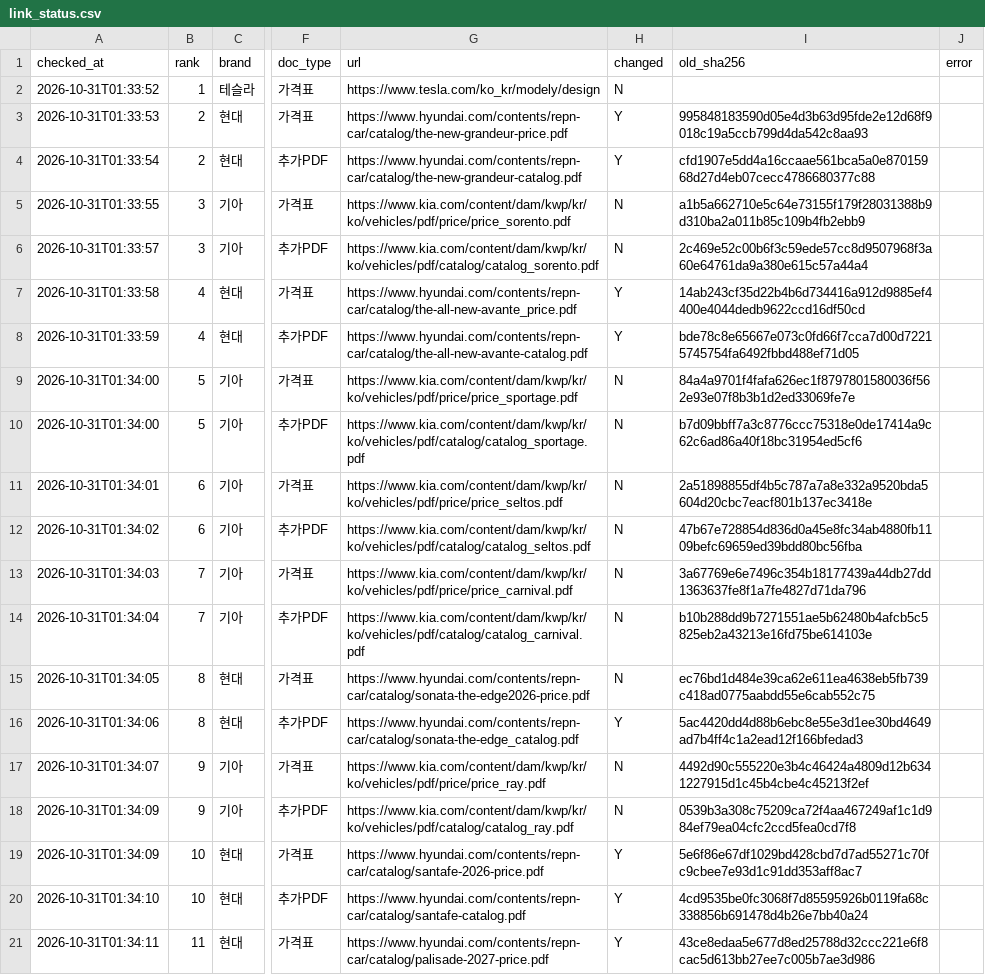
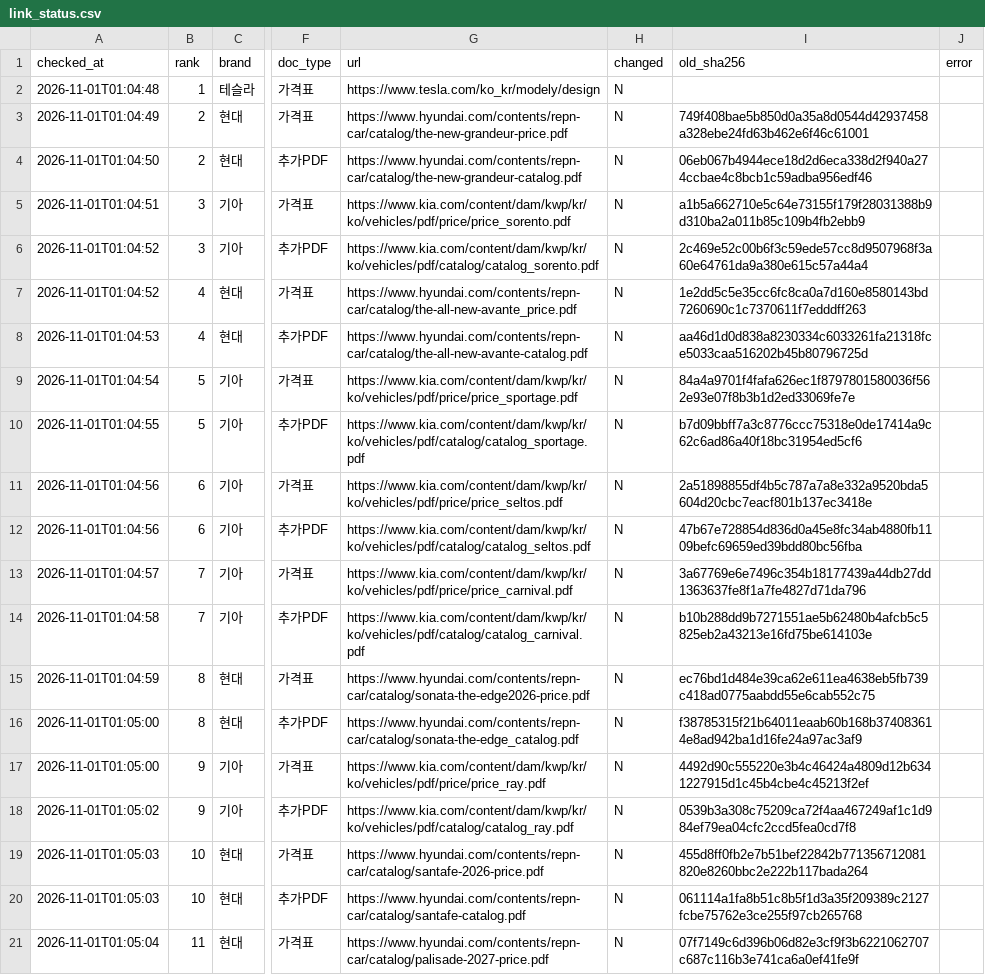
Before and after one commit to talgpro1-art/youngman-helper, a CSV file: data/link_status.csv, drawn as a sheet; only a part is shown, gaps mark what is left out; the diff covers the shown part only; the diff names each change by its address in the sheet, - before the commit and + after, or states it on an @@ line.

```diff
--- a/data/link_status.csv
+++ b/data/link_status.csv
-A2 (checked_at): 2026-10-31T01:33:52
+A2 (checked_at): 2026-11-01T01:04:48
-A3 (checked_at): 2026-10-31T01:33:53
+A3 (checked_at): 2026-11-01T01:04:49
-H3:H4 (changed): Y
+H3:H4 (changed): N
-I3 (old_sha256): 995848183590d05e4d3b63d95fde2e12d68f9018c19a5ccb799d4da542c8aa93
+I3 (old_sha256): 749f408bae5b850d0a35a8d0544d42937458a328ebe24fd63b462e6f46c61001
-A4 (checked_at): 2026-10-31T01:33:54
+A4 (checked_at): 2026-11-01T01:04:50
-I4 (old_sha256): cfd1907e5dd4a16ccaae561bca5a0e87015968d27d4eb07cecc4786680377c88
+I4 (old_sha256): 06eb067b4944ece18d2d6eca338d2f940a274ccbae4c8bcb1c59adba956edf46
-A5 (checked_at): 2026-10-31T01:33:55
+A5 (checked_at): 2026-11-01T01:04:51
-A6 (checked_at): 2026-10-31T01:33:57
+A6 (checked_at): 2026-11-01T01:04:52
-A7 (checked_at): 2026-10-31T01:33:58
+A7 (checked_at): 2026-11-01T01:04:52
-H7:H8 (changed): Y
+H7:H8 (changed): N
-I7 (old_sha256): 14ab243cf35d22b4b6d734416a912d9885ef4400e4044dedb9622ccd16df50cd
+I7 (old_sha256): 1e2dd5c5e35cc6fc8ca0a7d160e8580143bd7260690c1c7370611f7edddff263
-A8 (checked_at): 2026-10-31T01:33:59
+A8 (checked_at): 2026-11-01T01:04:53
-I8 (old_sha256): bde78c8e65667e073c0fd66f7cca7d00d72215745754fa6492fbbd488ef71d05
+I8 (old_sha256): aa46d1d0d838a8230334c6033261fa21318fce5033caa516202b45b80796725d
-A9 (checked_at): 2026-10-31T01:34:00
+A9 (checked_at): 2026-11-01T01:04:54
-A10 (checked_at): 2026-10-31T01:34:00
+A10 (checked_at): 2026-11-01T01:04:55
-A11 (checked_at): 2026-10-31T01:34:01
+A11 (checked_at): 2026-11-01T01:04:56
-A12 (checked_at): 2026-10-31T01:34:02
+A12 (checked_at): 2026-11-01T01:04:56
-A13 (checked_at): 2026-10-31T01:34:03
+A13 (checked_at): 2026-11-01T01:04:57
-A14 (checked_at): 2026-10-31T01:34:04
+A14 (checked_at): 2026-11-01T01:04:58
-A15 (checked_at): 2026-10-31T01:34:05
+A15 (checked_at): 2026-11-01T01:04:59
-A16 (checked_at): 2026-10-31T01:34:06
+A16 (checked_at): 2026-11-01T01:05:00
-H16 (changed): Y
+H16 (changed): N
-I16 (old_sha256): 5ac4420dd4d88b6ebc8e55e3d1ee30bd4649ad7b4ff4c1a2ead12f166bfedad3
+I16 (old_sha256): f38785315f21b64011eaab60b168b374083614e8ad942ba1d16fe24a97ac3af9
-A17 (checked_at): 2026-10-31T01:34:07
+A17 (checked_at): 2026-11-01T01:05:00
-A18 (checked_at): 2026-10-31T01:34:09
+A18 (checked_at): 2026-11-01T01:05:02
-A19 (checked_at): 2026-10-31T01:34:09
+A19 (checked_at): 2026-11-01T01:05:03
-H19:H21 (changed): Y
+H19:H21 (changed): N
-I19 (old_sha256): 5e6f86e67df1029bd428cbd7d7ad55271c70fc9cbee7e93d1c91dd353aff8ac7
+I19 (old_sha256): 455d8ff0fb2e7b51bef22842b771356712081820e8260bbc2e222b117bada264
-A20 (checked_at): 2026-10-31T01:34:10
+A20 (checked_at): 2026-11-01T01:05:03
-I20 (old_sha256): 4cd9535be0fc3068f7d85595926b0119fa68c338856b691478d4b26e7bb40a24
+I20 (old_sha256): 061114a1fa8b51c8b5f1d3a35f209389c2127fcbe75762e3ce255f97cb265768
-A21 (checked_at): 2026-10-31T01:34:11
+A21 (checked_at): 2026-11-01T01:05:04
-I21 (old_sha256): 43ce8edaa5e677d8ed25788d32ccc221e6f8cac5d613bb27ee7c005b7ae3d986
+I21 (old_sha256): 07f7149c6d396b06d82e3cf9f3b6221062707c687c116b3e741ca6a0ef41fe9f
```
Also changed, not shown: 101 edited cells elsewhere in this file, 1 other file.
